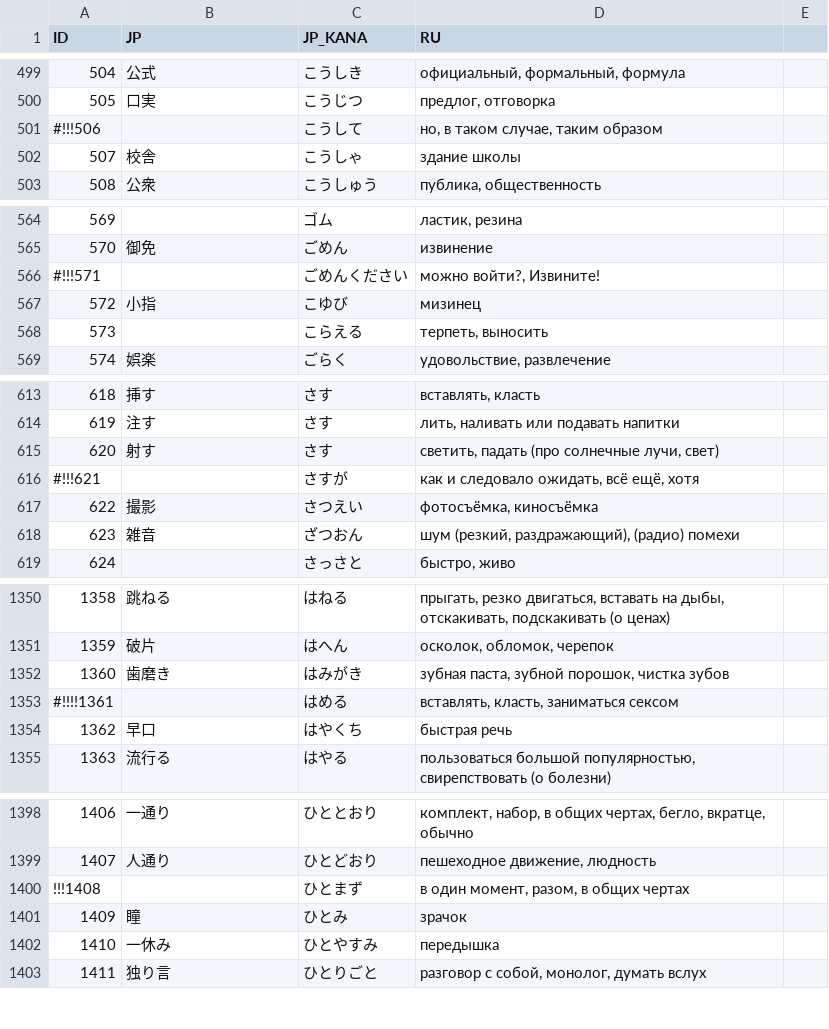
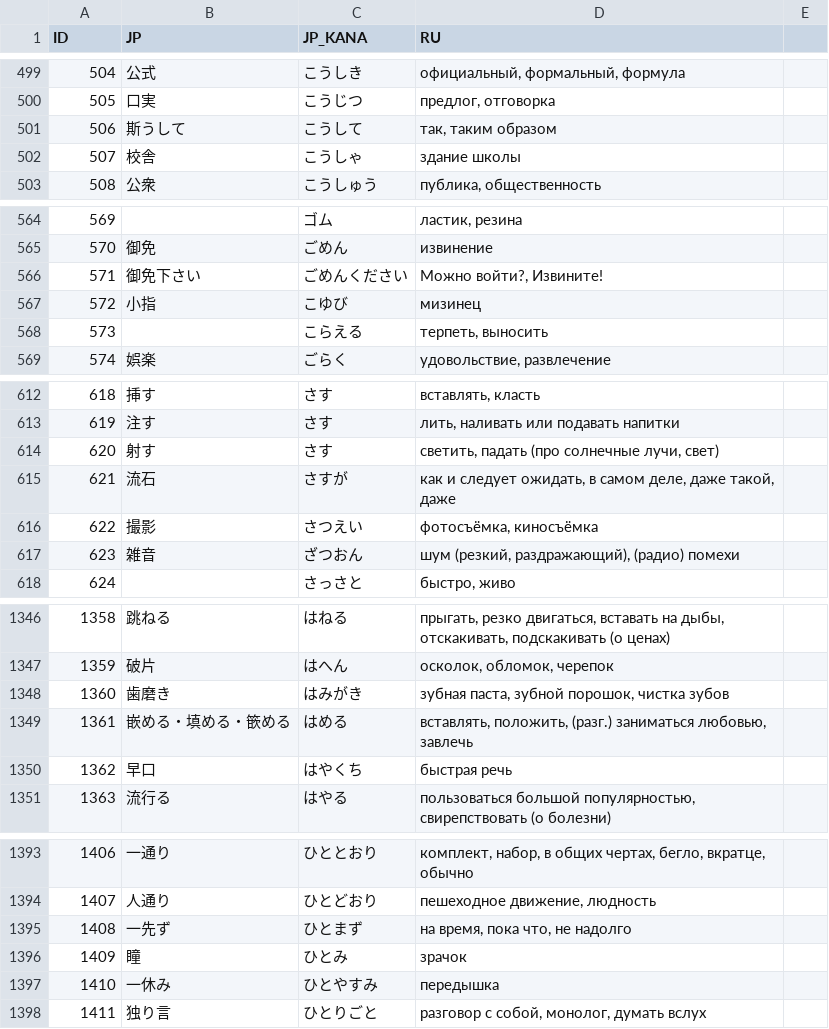
Before and after one commit to gwend/jvocab.data, a CSV file: Vocab_N2.csv, drawn as a sheet; only a part is shown, gaps mark what is left out; removed rows and columns are numbered as before the commit, all else as after; the diff covers the shown part only; the diff names each change by its address in the sheet, - before the commit and + after, or states it on an @@ line.

Commit message:
* проверяем дальше

```diff
--- a/Vocab_N2.csv
+++ b/Vocab_N2.csv
-row 501: #!!!506 |  | こうして | но, в таком случае, таким образом
+row 501: 506 | 斯うして | こうして | так, таким образом
-row 566: #!!!571 |  | ごめんください | можно войти?, Извините!
+row 566: 571 | 御免下さい | ごめんください | Можно войти?, Извините!
-row 616: #!!!621 |  | さすが | как и следовало ожидать, всё ещё, хотя
+row 615: 621 | 流石 | さすが | как и следует ожидать, в самом деле, даже такой, даже
-row 1353: #!!!!1361 |  | はめる | вставлять, класть, заниматься сексом
+row 1349: 1361 | 嵌める・填める・篏める | はめる | вставлять, положить, (разг.) заниматься любовью, завлечь
-row 1400: !!!1408 |  | ひとまず | в один момент, разом, в общих чертах
+row 1395: 1408 | 一先ず | ひとまず | на время, пока что, не надолго
```
Also changed, not shown: 1 added row, 6 removed rows and 23 edited cells elsewhere in this file.
